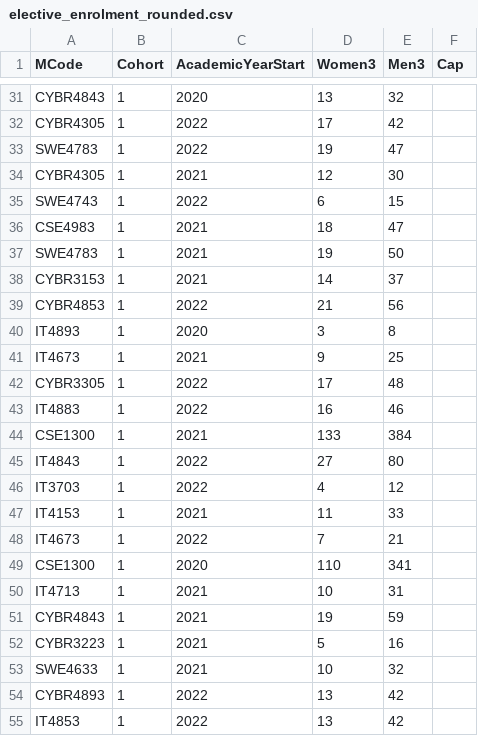
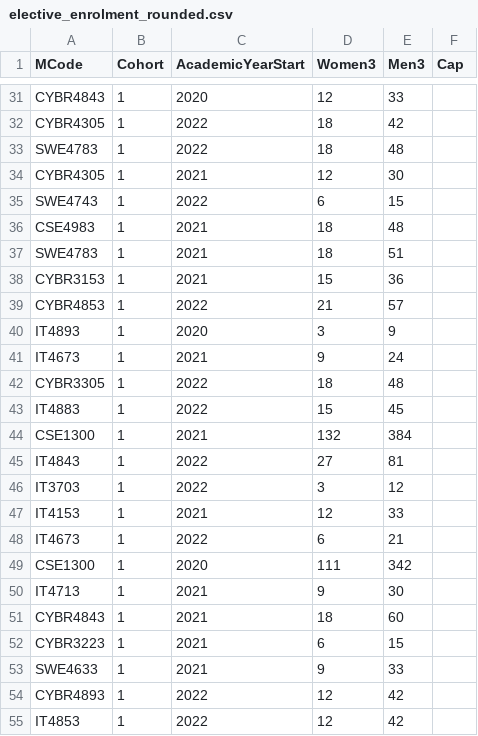
Before and after one commit to stevenaeola/iticse2023_wg6, a CSV file: enrolment/Kennesaw_USA/elective_enrolment_rounded.csv, drawn as a sheet; only a part is shown, gaps mark what is left out; the diff covers the shown part only; the diff names each change by its address in the sheet, - before the commit and + after, or states it on an @@ line.

```diff
--- a/enrolment/Kennesaw_USA/elective_enrolment_rounded.csv
+++ b/enrolment/Kennesaw_USA/elective_enrolment_rounded.csv
-D31 (Women3): 13
+D31 (Women3): 12
-E31 (Men3): 32
+E31 (Men3): 33
-D32 (Women3): 17
+D32 (Women3): 18
-D33 (Women3): 19
+D33 (Women3): 18
-E33 (Men3): 47
+E33 (Men3): 48
-E36 (Men3): 47
+E36 (Men3): 48
-D37 (Women3): 19
+D37 (Women3): 18
-E37 (Men3): 50
+E37 (Men3): 51
-D38 (Women3): 14
+D38 (Women3): 15
-E38 (Men3): 37
+E38 (Men3): 36
-E39 (Men3): 56
+E39 (Men3): 57
-E40 (Men3): 8
+E40 (Men3): 9
-E41 (Men3): 25
+E41 (Men3): 24
-D42 (Women3): 17
+D42 (Women3): 18
-D43 (Women3): 16
+D43 (Women3): 15
-E43 (Men3): 46
+E43 (Men3): 45
-D44 (Women3): 133
+D44 (Women3): 132
-E45 (Men3): 80
+E45 (Men3): 81
-D46 (Women3): 4
+D46 (Women3): 3
-D47 (Women3): 11
+D47 (Women3): 12
-D48 (Women3): 7
+D48 (Women3): 6
-D49 (Women3): 110
+D49 (Women3): 111
-E49 (Men3): 341
+E49 (Men3): 342
-D50 (Women3): 10
+D50 (Women3): 9
-E50 (Men3): 31
+E50 (Men3): 30
-D51 (Women3): 19
+D51 (Women3): 18
-E51 (Men3): 59
+E51 (Men3): 60
-D52 (Women3): 5
+D52 (Women3): 6
-E52 (Men3): 16
+E52 (Men3): 15
-D53 (Women3): 10
+D53 (Women3): 9
-E53 (Men3): 32
+E53 (Men3): 33
-D54:D55 (Women3): 13
+D54:D55 (Women3): 12
```
Also changed, not shown: 159 edited cells elsewhere in this file, enrolment/Edinburgh_Scotland/elective_enrolment_rounded.csv, 14 other files.
